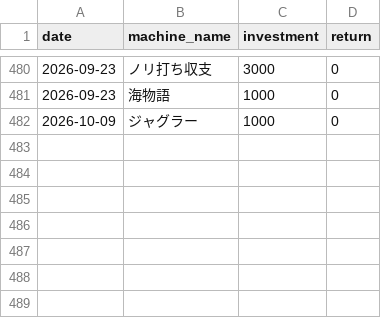
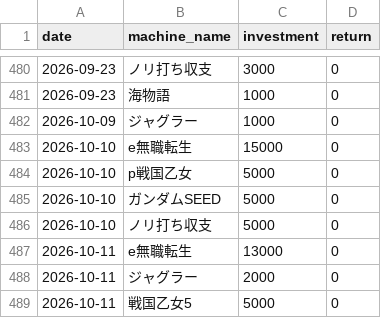
Before and after one commit to stars-stars/pachinko, a CSV file: data/day_datas.csv, drawn as a sheet; only a part is shown, gaps mark what is left out; the diff names each change by its address in the sheet, - before the commit and + after, or states it on an @@ line.

```diff
--- a/data/day_datas.csv
+++ b/data/day_datas.csv
+row 483: 2026-10-10 | e無職転生 | 15000 | 0
+row 484: 2026-10-10 | p戦国乙女 | 5000 | 0
+row 485: 2026-10-10 | ガンダムSEED | 5000 | 0
+row 486: 2026-10-10 | ノリ打ち収支 | 5000 | 0
+row 487: 2026-10-11 | e無職転生 | 13000 | 0
+row 488: 2026-10-11 | ジャグラー | 2000 | 0
+row 489: 2026-10-11 | 戦国乙女5 | 5000 | 0
```
Also changed, not shown: 7 other files.
